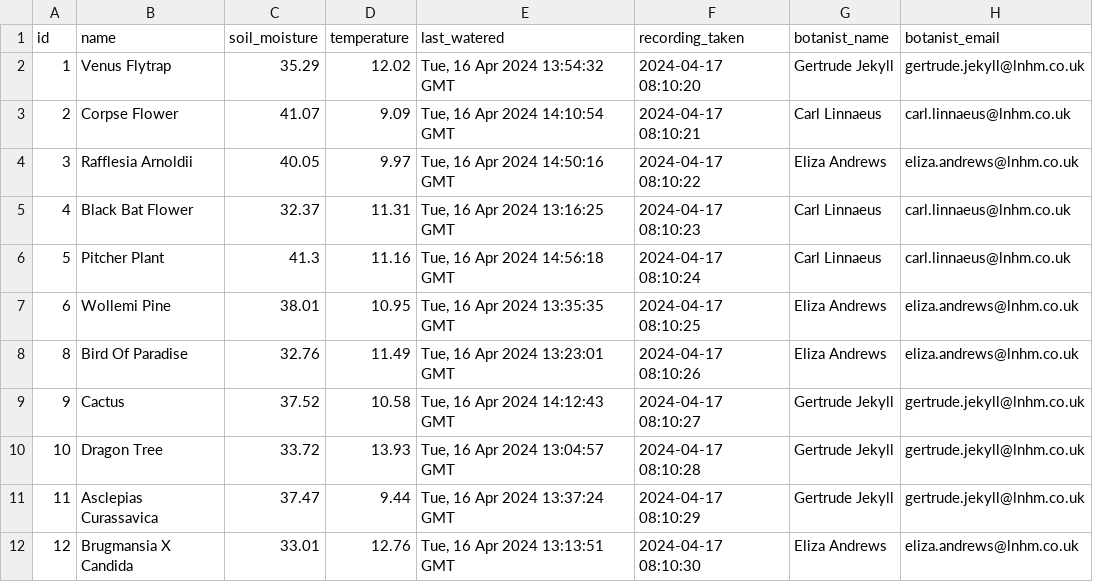
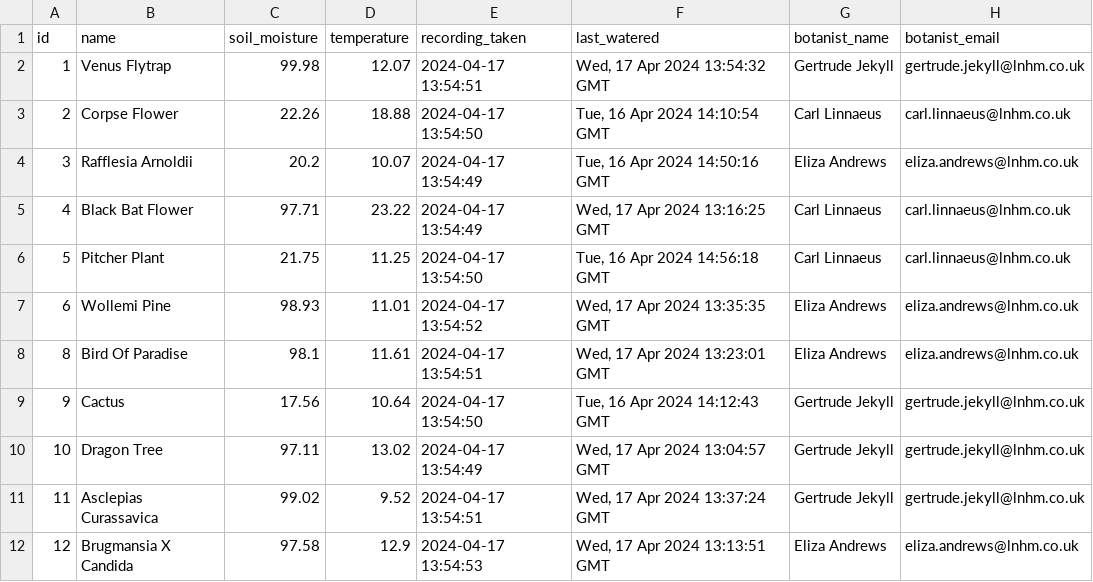
Before and after one commit to MahinRahman8901/c10-LNHM-plant-sensors, a CSV file: pipeline/plants_data.csv, drawn as a sheet; only a part is shown; removed rows and columns are numbered as before the commit, all else as after; the diff covers the shown part only; the diff names each change by its address in the sheet, - before the commit and + after, or states it on an @@ line.

Commit message:
pipeline completed

```diff
--- a/pipeline/plants_data.csv
+++ b/pipeline/plants_data.csv
+column E (recording_taken), rows 2-12: 2024-04-17 13:54:51 | 2024-04-17 13:54:50 | 2024-04-17 13:54:49 | 2024-04-17 13:54:49 | 2024-04-17 13:54:50 | 2024-04-17 13:54:52 | 2024-04-17 13:54:51 | 2024-04-17 13:54:50 | 2024-04-17 13:54:49 | 2024-04-17 13:54:51 | 2024-04-17 13:54:53
-column F (recording_taken), rows 2-12: 2024-04-17 08:10:20 | 2024-04-17 08:10:21 | 2024-04-17 08:10:22 | 2024-04-17 08:10:23 | 2024-04-17 08:10:24 | 2024-04-17 08:10:25 | 2024-04-17 08:10:26 | 2024-04-17 08:10:27 | 2024-04-17 08:10:28 | 2024-04-17 08:10:29 | 2024-04-17 08:10:30
-C2 (soil_moisture): 35.29
+C2 (soil_moisture): 99.98
-D2 (temperature): 12.02
+D2 (temperature): 12.07
-F2 (last_watered): Tue, 16 Apr 2024 13:54:32 GMT
+F2 (last_watered): Wed, 17 Apr 2024 13:54:32 GMT
-C3 (soil_moisture): 41.07
+C3 (soil_moisture): 22.26
-D3 (temperature): 9.09
+D3 (temperature): 18.88
-C4 (soil_moisture): 40.05
+C4 (soil_moisture): 20.2
-D4 (temperature): 9.97
+D4 (temperature): 10.07
-C5 (soil_moisture): 32.37
+C5 (soil_moisture): 97.71
-D5 (temperature): 11.31
+D5 (temperature): 23.22
-F5 (last_watered): Tue, 16 Apr 2024 13:16:25 GMT
+F5 (last_watered): Wed, 17 Apr 2024 13:16:25 GMT
-C6 (soil_moisture): 41.3
+C6 (soil_moisture): 21.75
-D6 (temperature): 11.16
+D6 (temperature): 11.25
-C7 (soil_moisture): 38.01
+C7 (soil_moisture): 98.93
-D7 (temperature): 10.95
+D7 (temperature): 11.01
-F7 (last_watered): Tue, 16 Apr 2024 13:35:35 GMT
+F7 (last_watered): Wed, 17 Apr 2024 13:35:35 GMT
-C8 (soil_moisture): 32.76
+C8 (soil_moisture): 98.1
-D8 (temperature): 11.49
+D8 (temperature): 11.61
-F8 (last_watered): Tue, 16 Apr 2024 13:23:01 GMT
+F8 (last_watered): Wed, 17 Apr 2024 13:23:01 GMT
-C9 (soil_moisture): 37.52
+C9 (soil_moisture): 17.56
-D9 (temperature): 10.58
+D9 (temperature): 10.64
-C10 (soil_moisture): 33.72
+C10 (soil_moisture): 97.11
-D10 (temperature): 13.93
+D10 (temperature): 13.02
-F10 (last_watered): Tue, 16 Apr 2024 13:04:57 GMT
+F10 (last_watered): Wed, 17 Apr 2024 13:04:57 GMT
-C11 (soil_moisture): 37.47
+C11 (soil_moisture): 99.02
-D11 (temperature): 9.44
+D11 (temperature): 9.52
-F11 (last_watered): Tue, 16 Apr 2024 13:37:24 GMT
+F11 (last_watered): Wed, 17 Apr 2024 13:37:24 GMT
-C12 (soil_moisture): 33.01
+C12 (soil_moisture): 97.58
-D12 (temperature): 12.76
+D12 (temperature): 12.9
-F12 (last_watered): Tue, 16 Apr 2024 13:13:51 GMT
+F12 (last_watered): Wed, 17 Apr 2024 13:13:51 GMT
```
Also changed, not shown: 1 removed row and 84 edited cells elsewhere in this file, 4 other files.
